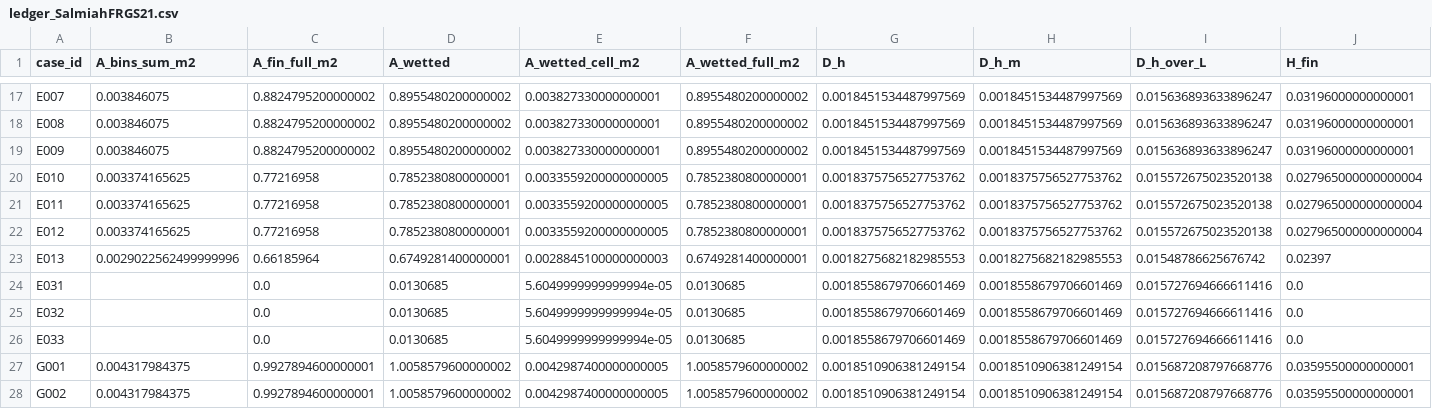
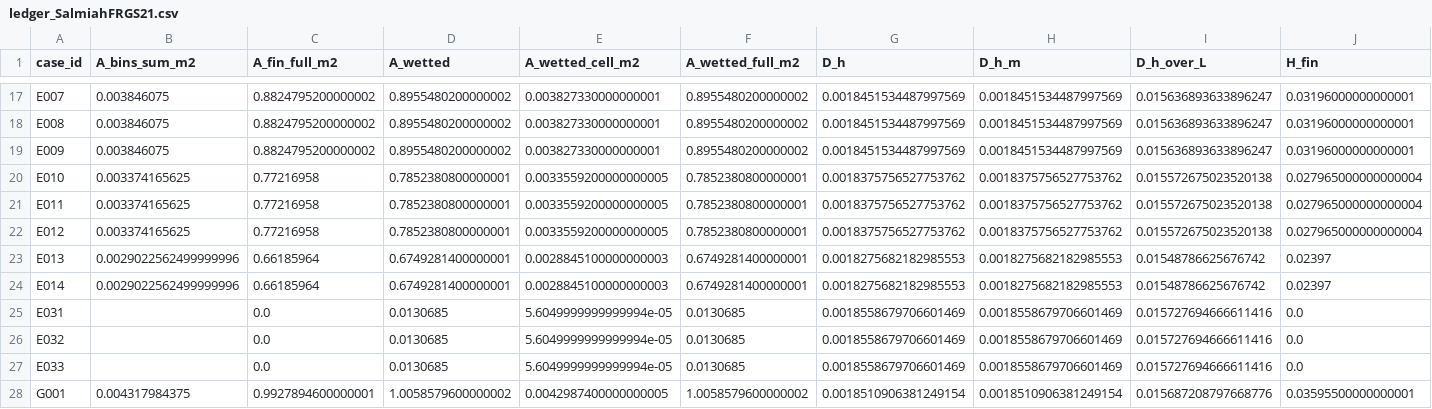
Before and after one commit to azan84/IJHMT_CFP, a CSV file: unit_cell_campaign/results/ledger_SalmiahFRGS21.csv, drawn as a sheet; only a part is shown, gaps mark what is left out; the shorter side is filled out with more unchanged rows; rows hold the shown columns only; the diff names each change by its address in the sheet, - before the commit and + after, or states it on an @@ line.

Commit message:
results: E014 (envelope, 4011 iterations)

```diff
--- a/unit_cell_campaign/results/ledger_SalmiahFRGS21.csv
+++ b/unit_cell_campaign/results/ledger_SalmiahFRGS21.csv
+row 24: E014 | 0.0029022562499999996 | 0.66185964 | 0.6749281400000001 | 0.0028845100000000003 | 0.6749281400000001 | 0.0018275682182985553 | 0.0018275682182985553 | 0.01548786625676742 | 0.02397
```
Also changed, not shown: 4 other files.
